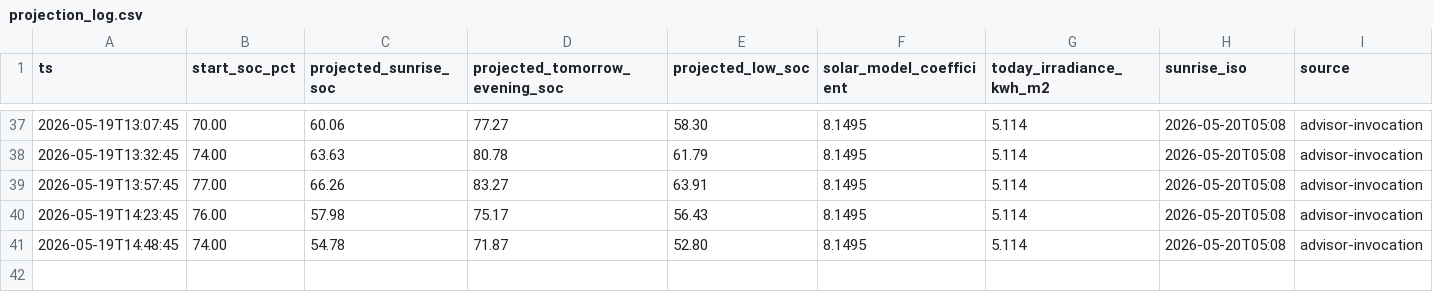
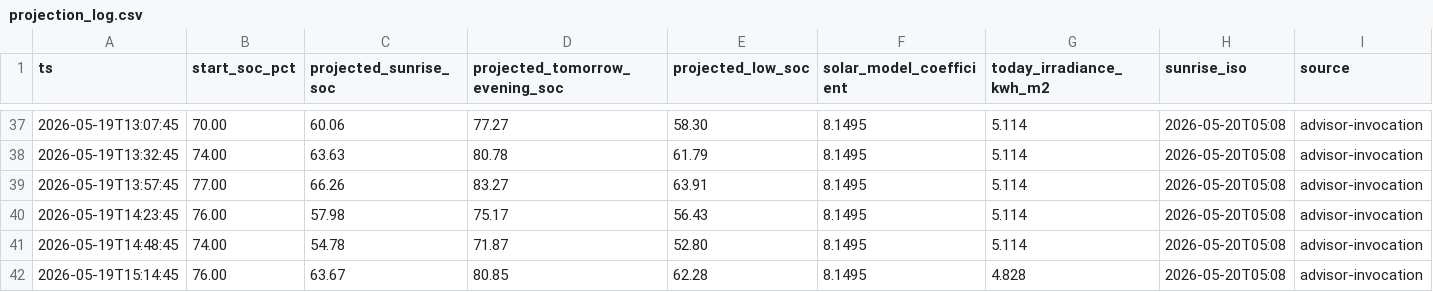
Before and after one commit to kaanow/volthium_reader, a CSV file: data/projection_log.csv, drawn as a sheet; only a part is shown, gaps mark what is left out.

```diff
--- a/data/projection_log.csv
+++ b/data/projection_log.csv
@@ -41 +41,2 @@ ts,start_soc_pct,projected_sunrise_soc,projected_tomorrow_evening_soc,projected_
 2026-05-19T14:48:45,74.00,54.78,71.87,52.80,8.1495,5.114,2026-05-20T05:08,advisor-invocation
+2026-05-19T15:14:45,76.00,63.67,80.85,62.28,8.1495,4.828,2026-05-20T05:08,advisor-invocation
```
Also changed, not shown: data/live_ratio_log.csv, 5 other files.
